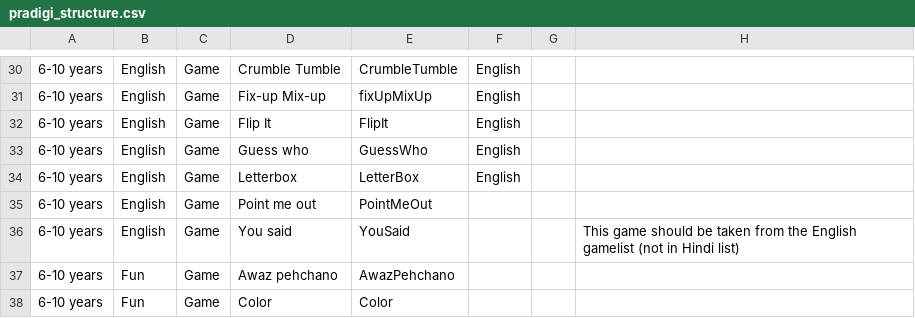
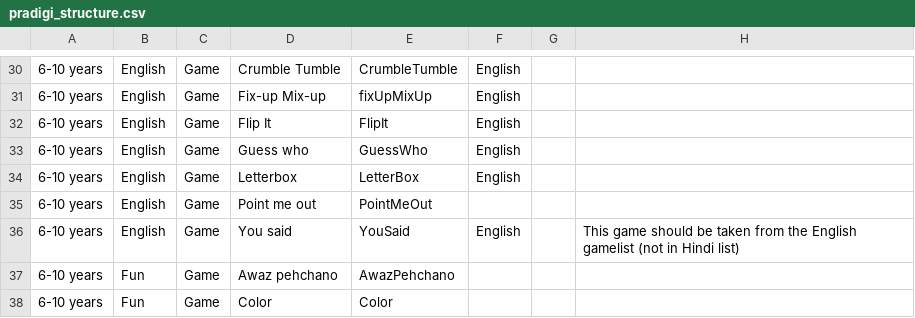
Before and after one commit to rtibblesbot/kolibri-library, a CSV file: pradigi/chefdata/pradigi_structure.csv, drawn as a sheet; only a part is shown, gaps mark what is left out; the diff covers the shown part only; the diff names each change by its address in the sheet, - before the commit and + after, or states it on an @@ line.

```diff
--- a/pradigi/chefdata/pradigi_structure.csv
+++ b/pradigi/chefdata/pradigi_structure.csv
-F36: (empty)
+F36: English
```
Also changed, not shown: 10 added rows and 23 edited cells elsewhere in this file.
